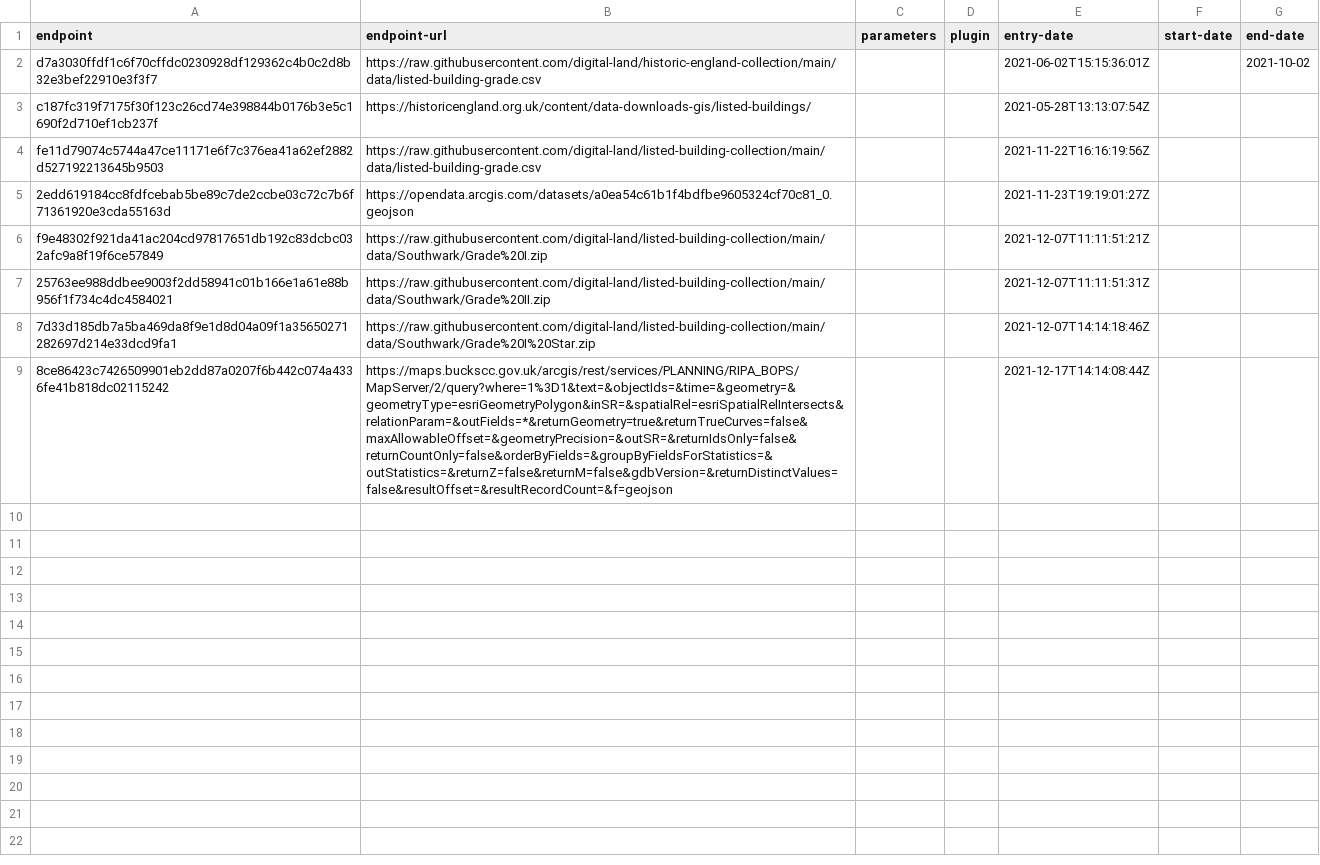
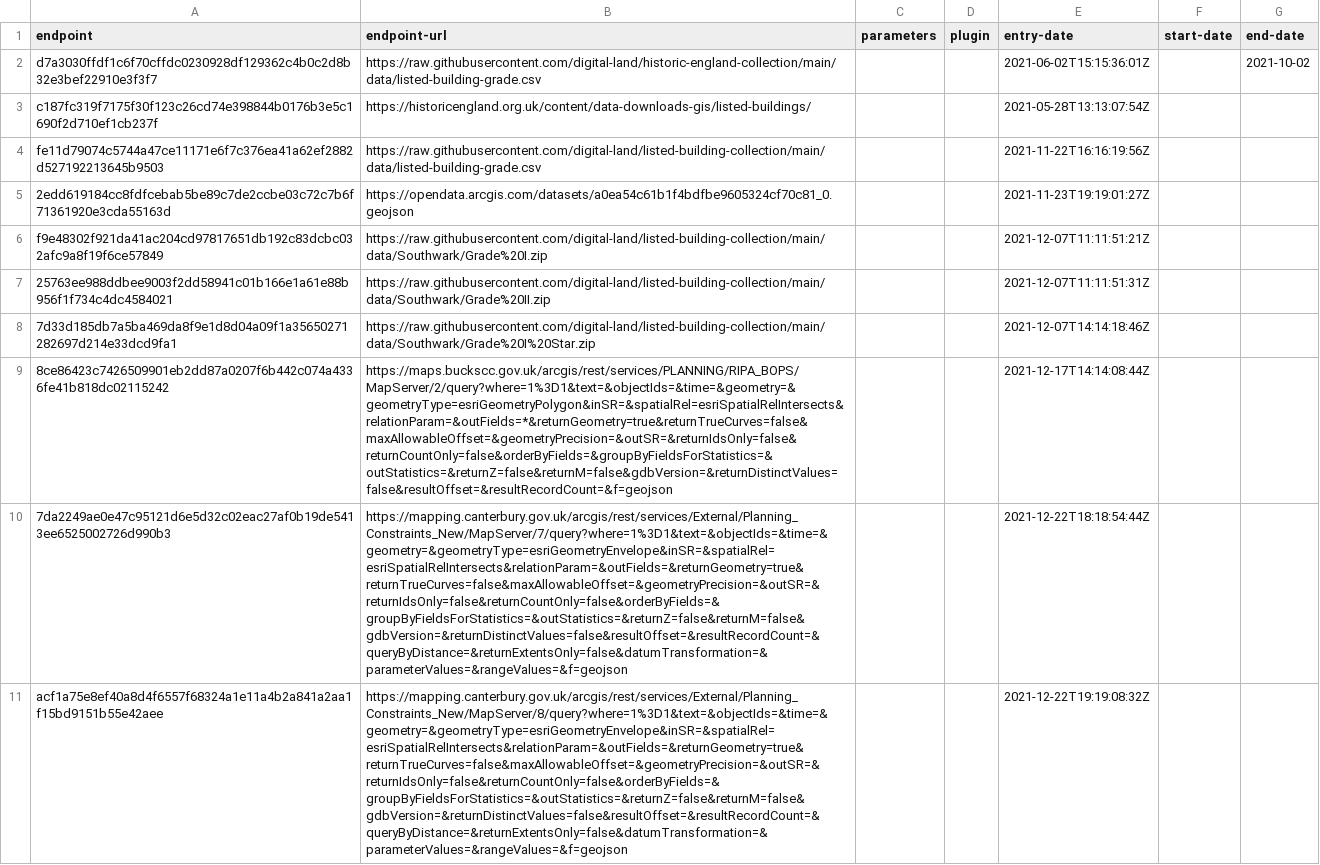
Before and after one commit to digital-land/listed-building-collection, a CSV file: collection/endpoint.csv, drawn as a sheet; the diff names each change by its address in the sheet, - before the commit and + after, or states it on an @@ line.

```diff
--- a/collection/endpoint.csv
+++ b/collection/endpoint.csv
+row 10: 7da2249ae0e47c95121d6e5d32c02eac27af0b19de5413ee6525002726d990b3 | https://mapping.canterbury.gov.uk/arcgis/rest/services/External/Planning_Constraints_New/MapServer/7/query?where=1%3D1&text=&objectIds=&time=&geometry=&geometryType=esriGeometryEnvelope&inSR=&spatialRel=esriSpatialRelIntersects&relationParam=&outFields=&returnGeometry=true&returnTrueCurves=false&maxAllowableOffset=&geometryPrecision=&outSR=&returnIdsOnly=false&returnCountOnly=false&orderByFields=&groupByFieldsForStatistics=&outStatistics=&returnZ=false&returnM=false&gdbVersion=&returnDistinctValues=false&resultOffset=&resultRecordCount=&queryByDistance=&returnExtentsOnly=false&datumTransformation=&parameterValues=&rangeValues=&f=geojson |  |  | 2021-12-22T18:18:54:44Z
+row 11: acf1a75e8ef40a8d4f6557f68324a1e11a4b2a841a2aa1f15bd9151b55e42aee | https://mapping.canterbury.gov.uk/arcgis/rest/services/External/Planning_Constraints_New/MapServer/8/query?where=1%3D1&text=&objectIds=&time=&geometry=&geometryType=esriGeometryEnvelope&inSR=&spatialRel=esriSpatialRelIntersects&relationParam=&outFields=&returnGeometry=true&returnTrueCurves=false&maxAllowableOffset=&geometryPrecision=&outSR=&returnIdsOnly=false&returnCountOnly=false&orderByFields=&groupByFieldsForStatistics=&outStatistics=&returnZ=false&returnM=false&gdbVersion=&returnDistinctValues=false&resultOffset=&resultRecordCount=&queryByDistance=&returnExtentsOnly=false&datumTransformation=&parameterValues=&rangeValues=&f=geojson |  |  | 2021-12-22T19:19:08:32Z
```
Also changed, not shown: collection/source.csv, pipeline/column.csv, 4 other files.
